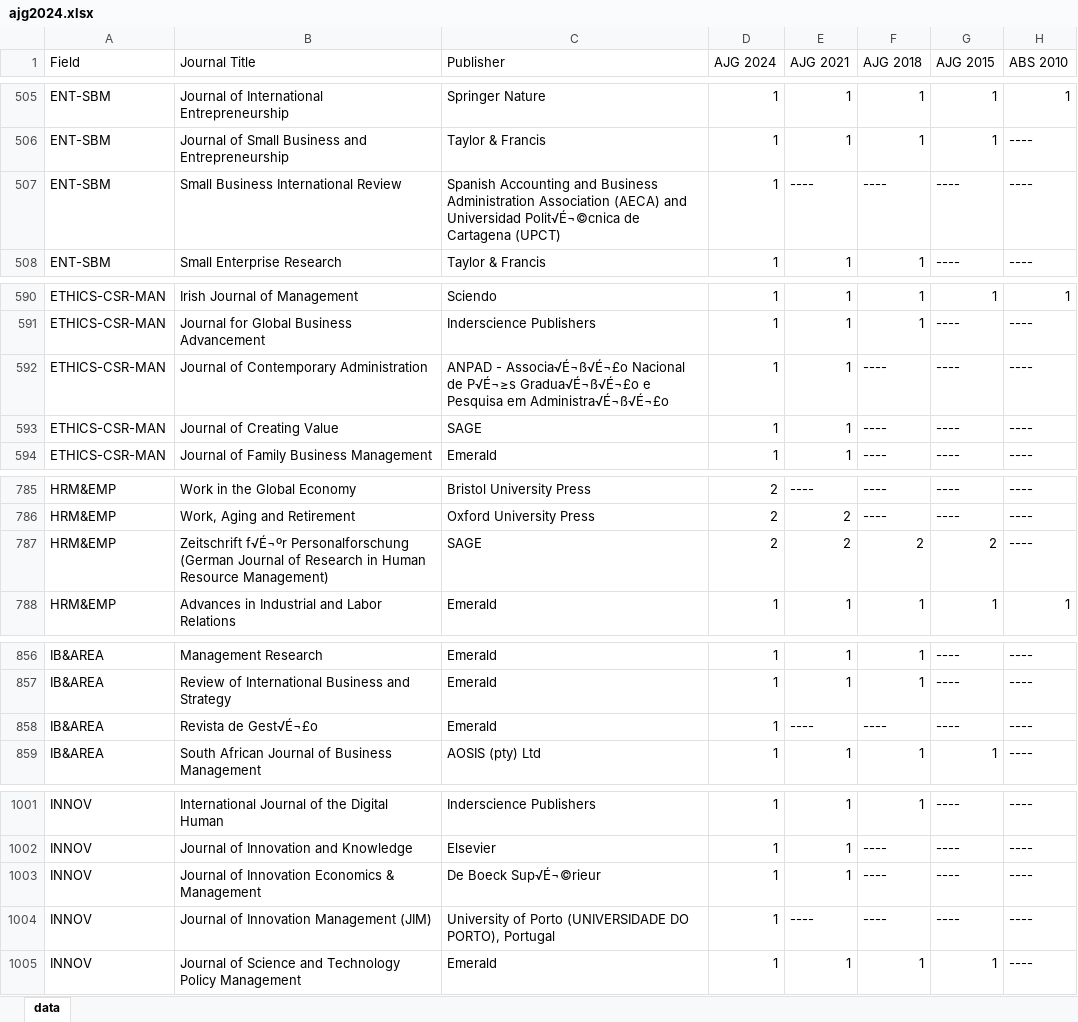
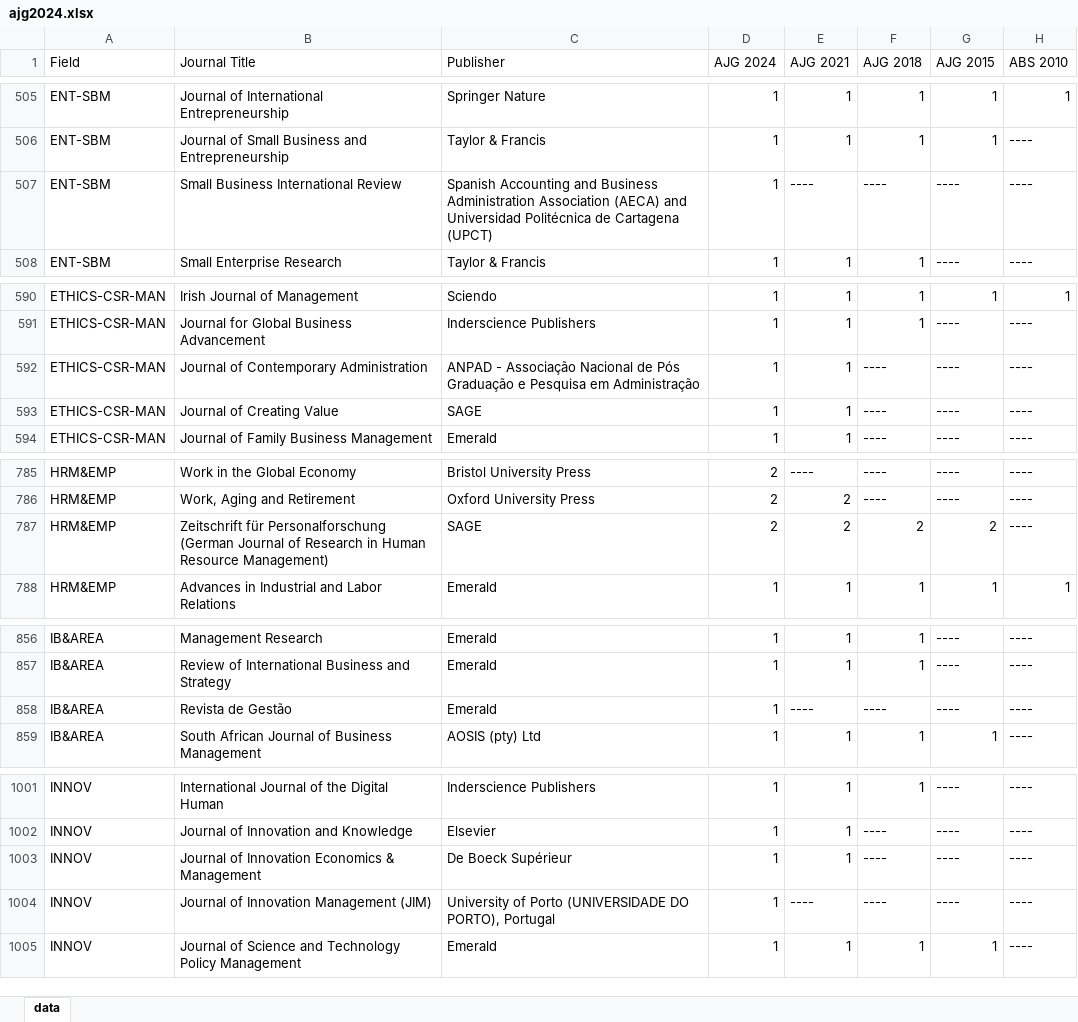
Before and after one commit to Joe-Chan-iStudio-Ltd/researchplymouth, an Excel workbook: static/xlsx/ajg2024.xlsx, sheet data, drawn as a sheet; only a part is shown, gaps mark what is left out; values as stored, in another font and other column widths than the file's, no borders; the diff covers the shown part only; the diff names each change by its address in the sheet, - before the commit and + after, or states it on an @@ line.

```diff
--- a/static/xlsx/ajg2024.xlsx (sheet data)
+++ b/static/xlsx/ajg2024.xlsx (sheet data)
-C507 (Publisher): …and Universidad Polit√É¬©cnica de Cartagena…
+C507 (Publisher): …and Universidad Politécnica de Cartagena…
-C592 (Publisher): ANPAD - Associa√É¬ß√É¬£o Nacional de P√É¬≥s Gradua√É¬ß√É¬£o e Pesquisa em Administra√É¬ß√É¬£o
+C592 (Publisher): ANPAD - Associação Nacional de Pós Graduação e Pesquisa em Administração
-B787 (Journal Title): Zeitschrift f√É¬ºr Personalforschung (German…
+B787 (Journal Title): Zeitschrift für Personalforschung (German…
-B858 (Journal Title): Revista de Gest√É¬£o
+B858 (Journal Title): Revista de Gestão
-C1003 (Publisher): De Boeck Sup√É¬©rieur
+C1003 (Publisher): De Boeck Supérieur
```
Also changed, not shown: 27 edited cells elsewhere in this sheet, 1 other file.
